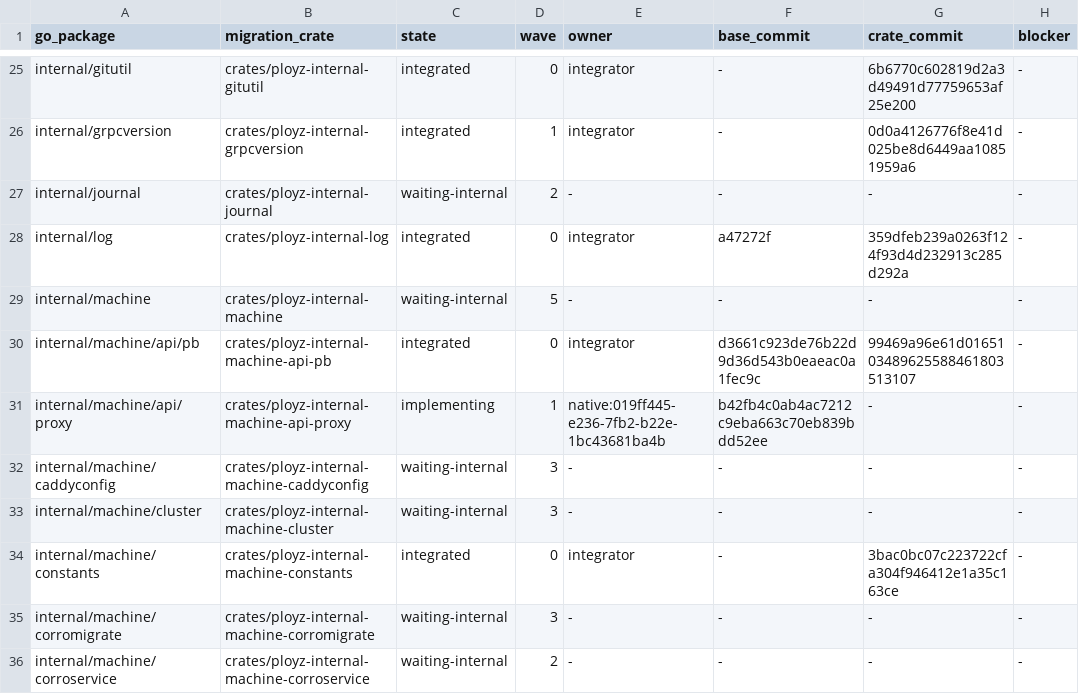
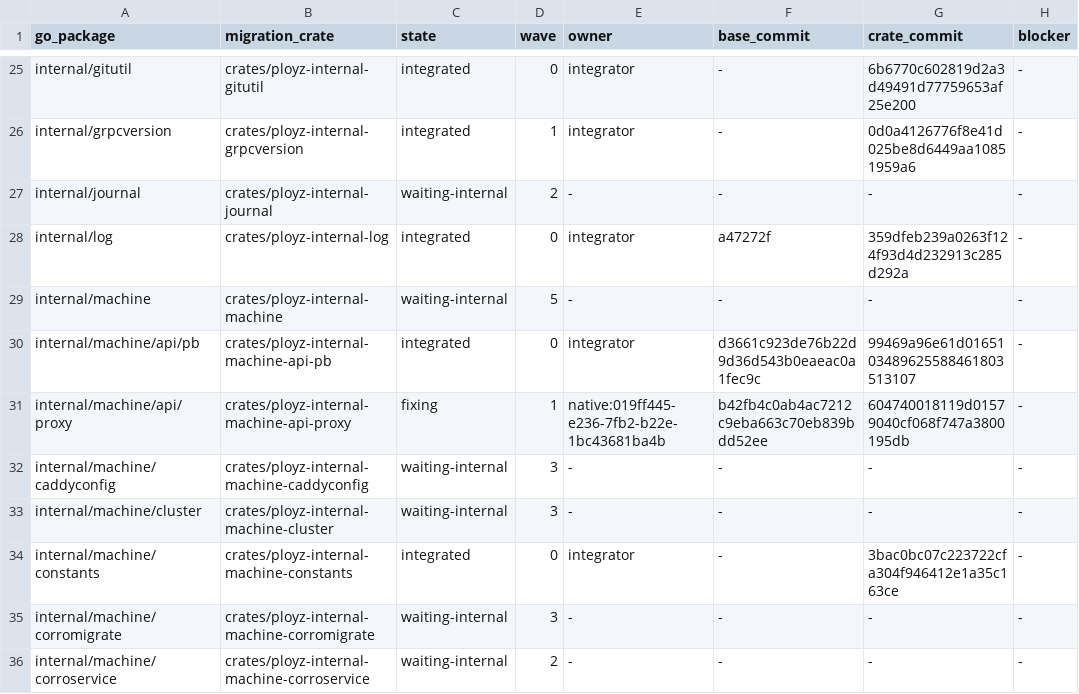
Before and after one commit to getployz/ployz-rust-port, a TSV file: migration/PACKAGES.tsv, drawn as a sheet; only a part is shown, gaps mark what is left out; the diff names each change by its address in the sheet, - before the commit and + after, or states it on an @@ line.

```diff
--- a/migration/PACKAGES.tsv
+++ b/migration/PACKAGES.tsv
-C31 (state): implementing
+C31 (state): fixing
-G31 (crate_commit): -
+G31 (crate_commit): 604740018119d01579040cf068f747a3800195db
```
Also changed, not shown: migration/TASKS.tsv.
